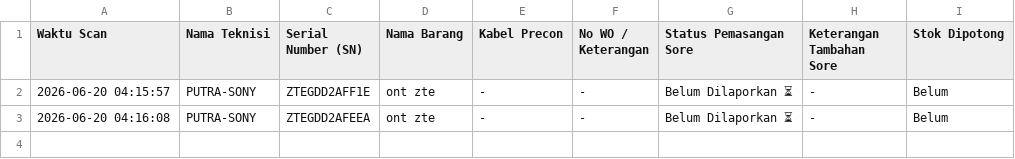
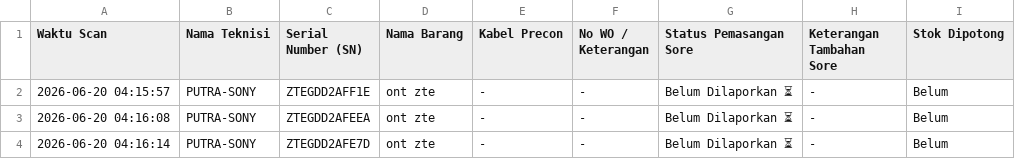
Before and after one commit to jrn999/gudang-ikr, a CSV file: log_harian.csv, drawn as a sheet; the diff names each change by its address in the sheet, - before the commit and + after, or states it on an @@ line.

Commit message:
Auto-Update Log 2026-06-20 04:16

```diff
--- a/log_harian.csv
+++ b/log_harian.csv
+row 4: 2026-06-20 04:16:14 | PUTRA-SONY | ZTEGDD2AFE7D | ont zte | - | - | Belum Dilaporkan ⏳ | - | Belum
```
